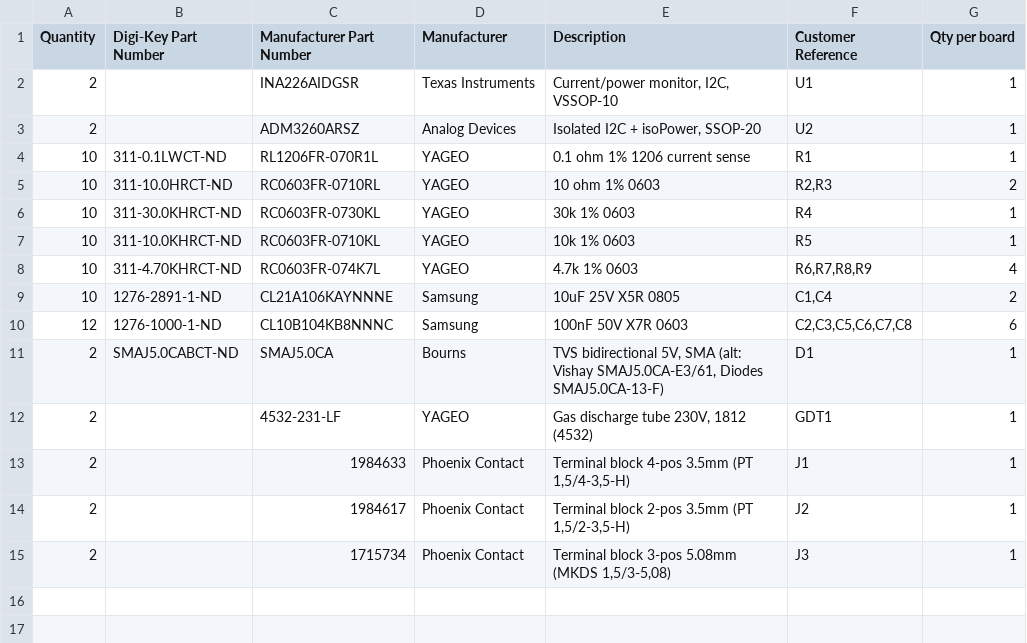
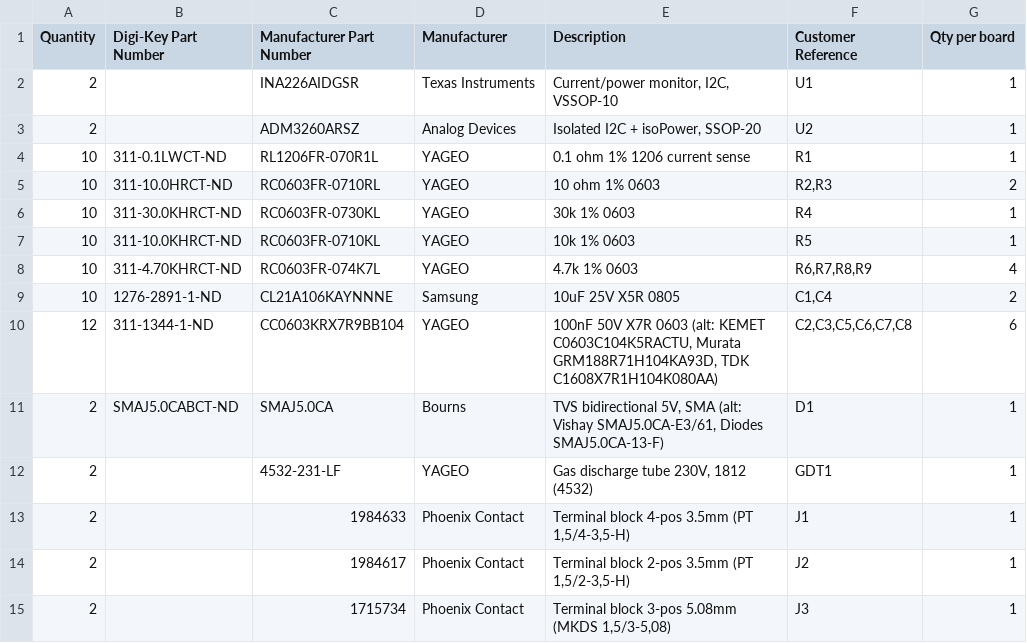
Before and after one commit to MikonosII/k40-laser-panel, a CSV file: hardware/current-sensor-pcb/bom-digikey-arrow.csv, drawn as a sheet.

```diff
--- a/hardware/current-sensor-pcb/bom-digikey-arrow.csv
+++ b/hardware/current-sensor-pcb/bom-digikey-arrow.csv
@@ -9,3 +9,3 @@ Quantity,Digi-Key Part Number,Manufacturer Part Number,Manufacturer,Description,
 10,1276-2891-1-ND,CL21A106KAYNNNE,Samsung,10uF 25V X5R 0805,"C1,C4",2
-12,1276-1000-1-ND,CL10B104KB8NNNC,Samsung,100nF 50V X7R 0603,"C2,C3,C5,C6,C7,C8",6
+12,311-1344-1-ND,CC0603KRX7R9BB104,YAGEO,"100nF 50V X7R 0603 (alt: KEMET C0603C104K5RACTU, Murata GRM188R71H104KA93D, TDK C1608X7R1H104K080AA)","C2,C3,C5,C6,C7,C8",6
 2,SMAJ5.0CABCT-ND,SMAJ5.0CA,Bourns,"TVS bidirectional 5V, SMA (alt: Vishay SMAJ5.0CA-E3/61, Diodes SMAJ5.0CA-13-F)",D1,1
```
